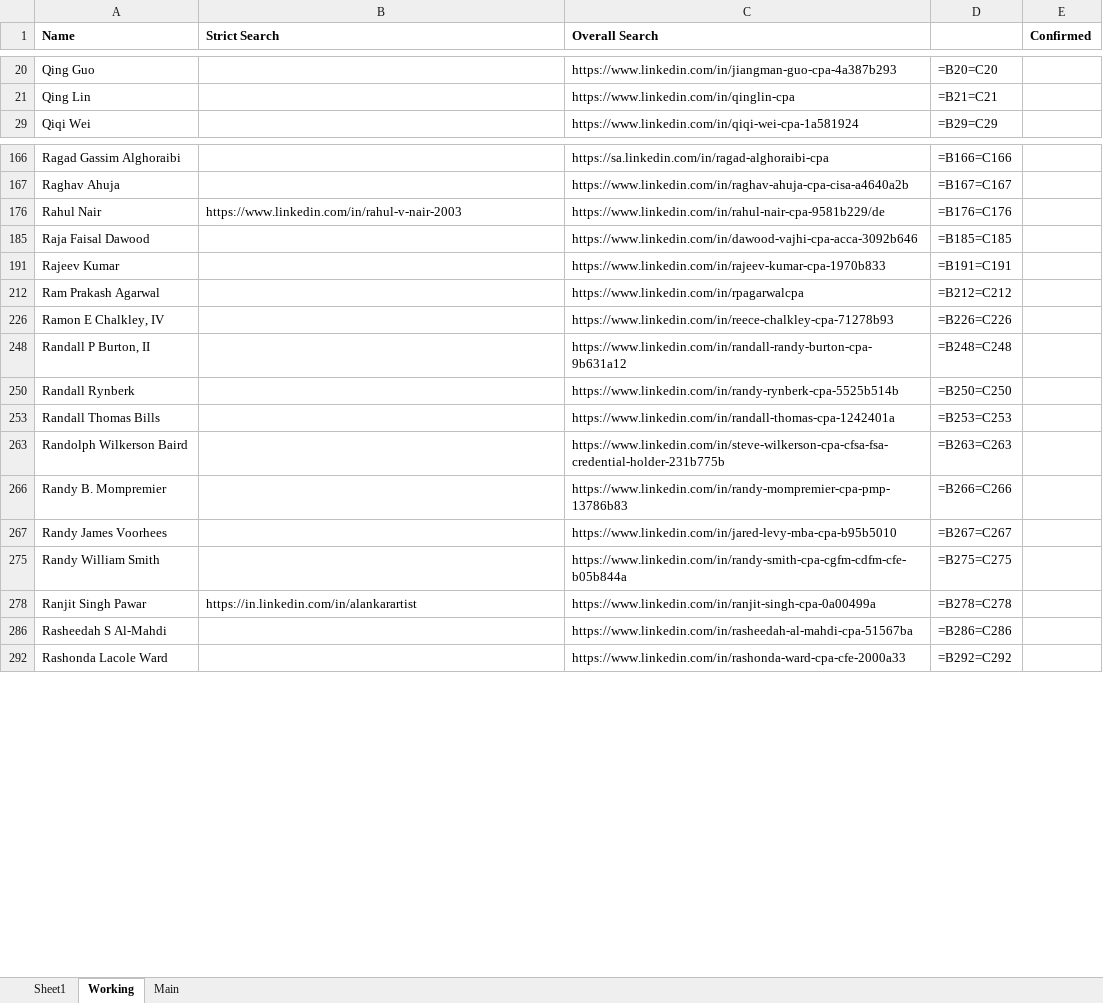
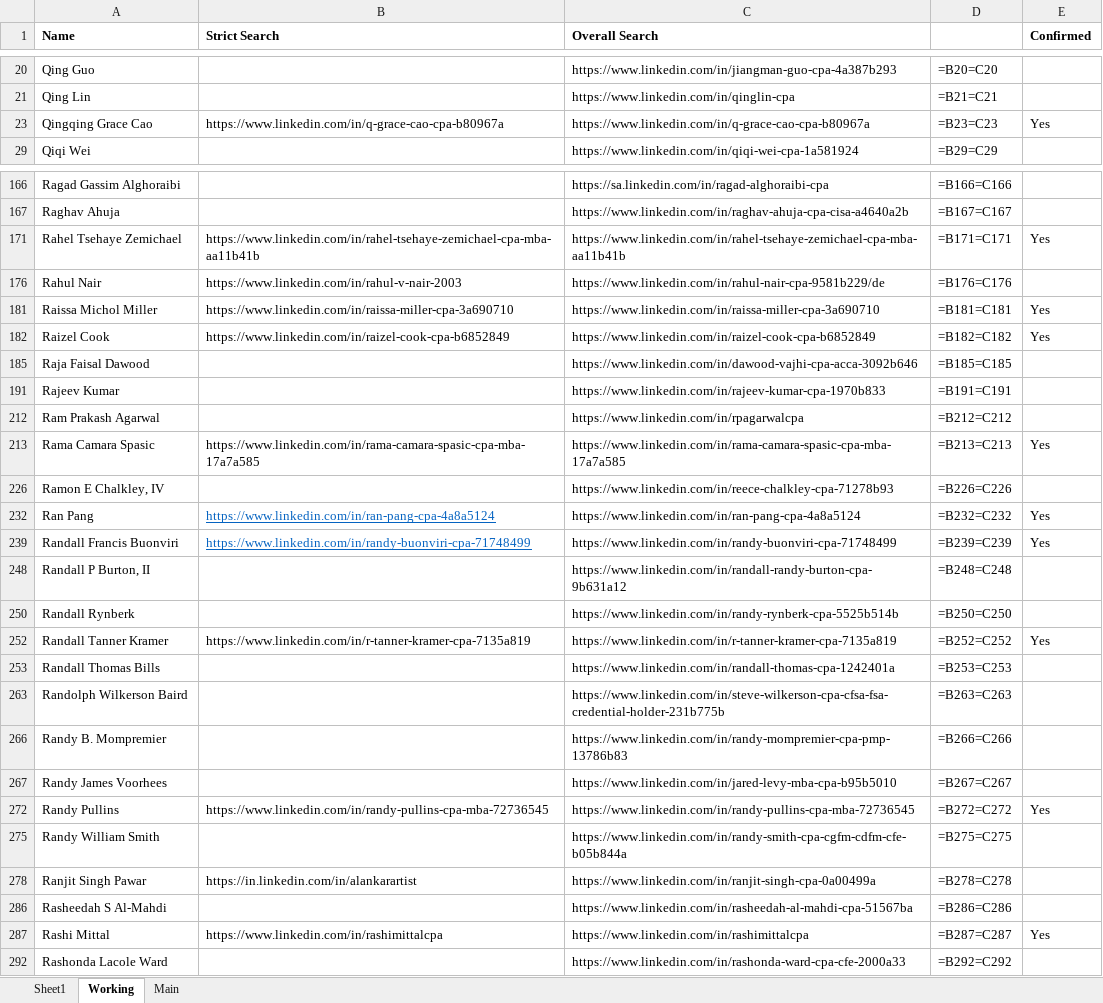
Before and after one commit to prabinnss/Extract_LinkedIn_LandingPage, an Excel workbook: Excel Files/CPA List .xlsx, sheet Working, drawn as a sheet; only a part is shown, gaps mark what is left out; values as stored, in another font and other column widths than the file's, no borders; formulas without a stored value are shown as written; conditional formats not drawn; the diff covers the shown part only; the diff names each change by its address in the sheet, - before the commit and + after, or states it on an @@ line.

```diff
--- a/Excel Files/CPA List .xlsx (sheet Working)
+++ b/Excel Files/CPA List .xlsx (sheet Working)
@@ row 23 unhidden: Qingqing Grace Cao | https://www.linkedin.com/in/q-grace-cao-cpa-b80967a | https://www.linkedin.com/in/q-grace-cao-cpa-b80967a | =B23=C23 | Yes @@
@@ row 171 unhidden: Rahel Tsehaye Zemichael | https://www.linkedin.com/in/rahel-tsehaye-zemichael-cpa-mba-aa11b41b | https://www.linkedin.com/in/rahel-tsehaye-zemichael-cpa-mba-aa11b41b | =B171=C171 | Yes @@
@@ row 181 unhidden: Raissa Michol Miller | https://www.linkedin.com/in/raissa-miller-cpa-3a690710 | https://www.linkedin.com/in/raissa-miller-cpa-3a690710 | =B181=C181 | Yes @@
@@ row 182 unhidden: Raizel Cook | https://www.linkedin.com/in/raizel-cook-cpa-b6852849 | https://www.linkedin.com/in/raizel-cook-cpa-b6852849 | =B182=C182 | Yes @@
@@ row 213 unhidden: Rama Camara Spasic | https://www.linkedin.com/in/rama-camara-spasic-cpa-mba-17a7a585 | https://www.linkedin.com/in/rama-camara-spasic-cpa-mba-17a7a585 | =B213=C213 | Yes @@
@@ row 232 unhidden: Ran Pang | https://www.linkedin.com/in/ran-pang-cpa-4a8a5124 | https://www.linkedin.com/in/ran-pang-cpa-4a8a5124 | =B232=C232 | Yes @@
@@ row 239 unhidden: Randall Francis Buonviri | https://www.linkedin.com/in/randy-buonviri-cpa-71748499 | https://www.linkedin.com/in/randy-buonviri-cpa-71748499 | =B239=C239 | Yes @@
@@ row 252 unhidden: Randall Tanner Kramer | https://www.linkedin.com/in/r-tanner-kramer-cpa-7135a819 | https://www.linkedin.com/in/r-tanner-kramer-cpa-7135a819 | =B252=C252 | Yes @@
@@ row 272 unhidden: Randy Pullins | https://www.linkedin.com/in/randy-pullins-cpa-mba-72736545 | https://www.linkedin.com/in/randy-pullins-cpa-mba-72736545 | =B272=C272 | Yes @@
@@ row 287 unhidden: Rashi Mittal | https://www.linkedin.com/in/rashimittalcpa | https://www.linkedin.com/in/rashimittalcpa | =B287=C287 | Yes @@
```
Also changed, not shown: 30 hidden or unhidden rows elsewhere in this sheet, sheet Sheet1, sheet Main, Excel Files/Excel File Temp/CPA List .xlsx, 2 other files.
